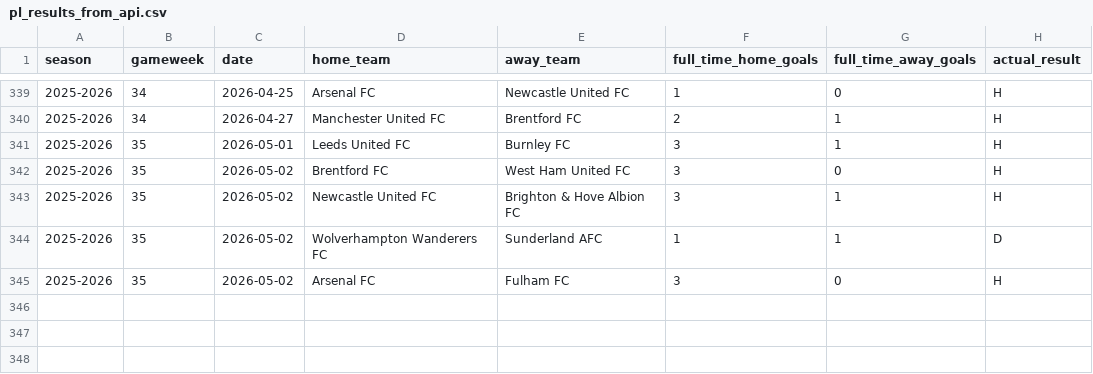
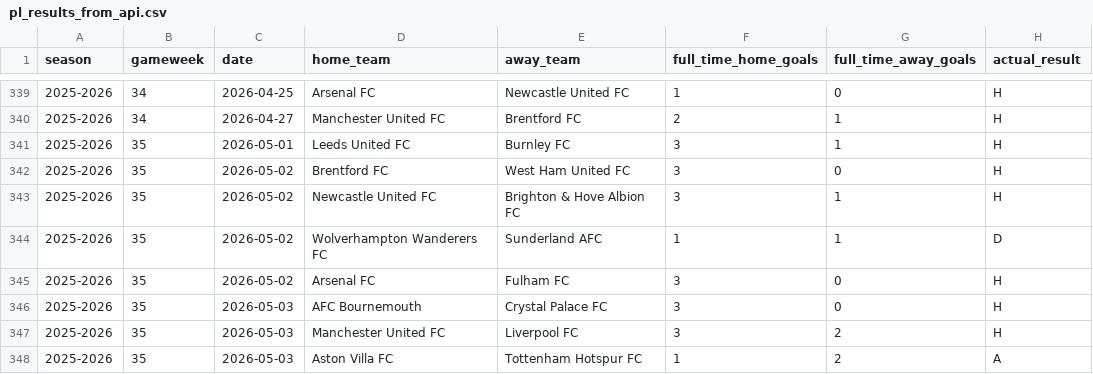
Before and after one commit to SugarAung/premier-league-predictor, a CSV file: data/live/pl_results_from_api.csv, drawn as a sheet; only a part is shown, gaps mark what is left out.

```diff
--- a/data/live/pl_results_from_api.csv
+++ b/data/live/pl_results_from_api.csv
@@ -345 +345,4 @@ season,gameweek,date,home_team,away_team,full_time_home_goals,full_time_away_goa
 2025-2026,35,2026-05-02,Arsenal FC,Fulham FC,3,0,H
+2025-2026,35,2026-05-03,AFC Bournemouth,Crystal Palace FC,3,0,H
+2025-2026,35,2026-05-03,Manchester United FC,Liverpool FC,3,2,H
+2025-2026,35,2026-05-03,Aston Villa FC,Tottenham Hotspur FC,1,2,A
```
Also changed, not shown: data/live/pl_fixtures_from_api.csv.
